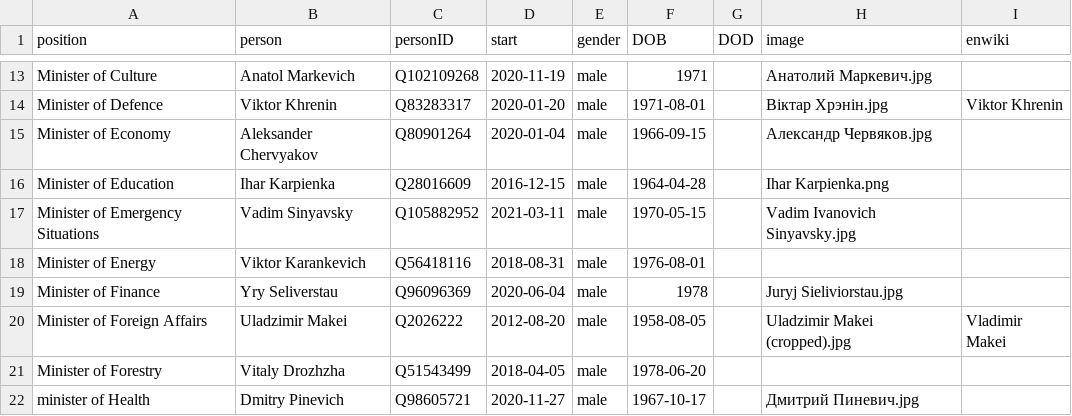
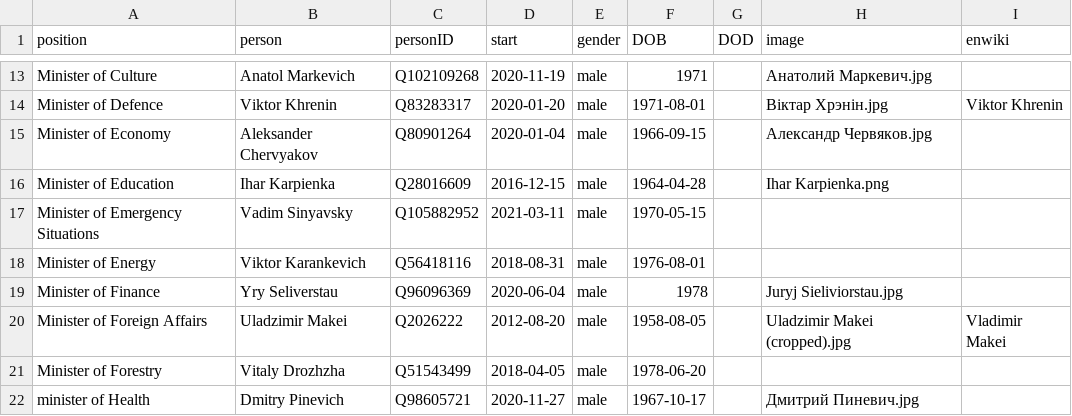
Before and after one commit to every-politician-scrapers/belarus-ministers, a CSV file: html/current.csv, drawn as a sheet; only a part is shown, gaps mark what is left out.

```diff
--- a/html/current.csv
+++ b/html/current.csv
@@ -16,3 +16,3 @@ Minister of Economy,Aleksander Chervyakov,Q80901264,2020-01-04,male,1966-09-15,,
 Minister of Education,Ihar Karpienka,Q28016609,2016-12-15,male,1964-04-28,,Ihar Karpienka.png,
-Minister of Emergency Situations,Vadim Sinyavsky,Q105882952,2021-03-11,male,1970-05-15,,Vadim Ivanovich Sinyavsky.jpg,
+Minister of Emergency Situations,Vadim Sinyavsky,Q105882952,2021-03-11,male,1970-05-15,,,
 Minister of Energy,Viktor Karankevich,Q56418116,2018-08-31,male,1976-08-01,,,
```
Also changed, not shown: html/holders21.csv.
